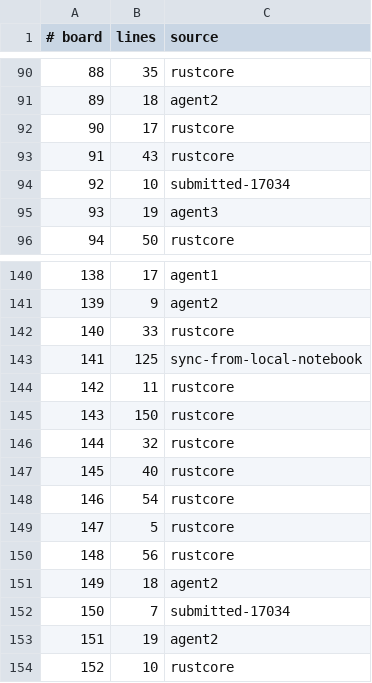
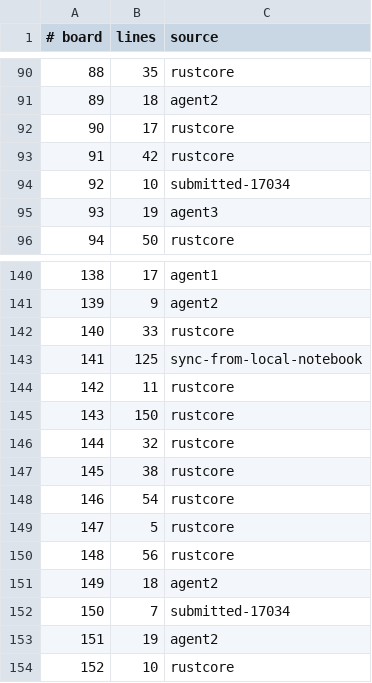
Before and after one commit to WarriorsSami/ccc-2026-nanofabricator, a TSV file: notebook/boards/3-large/index.tsv, drawn as a sheet; only a part is shown, gaps mark what is left out.

```diff
--- a/notebook/boards/3-large/index.tsv
+++ b/notebook/boards/3-large/index.tsv
@@ -92,3 +92,3 @@
 90	17	rustcore
-91	43	rustcore
+91	42	rustcore
 92	10	submitted-17034
@@ -146,3 +146,3 @@
 144	32	rustcore
-145	40	rustcore
+145	38	rustcore
 146	54	rustcore
```
Also changed, not shown: 2 other files.
